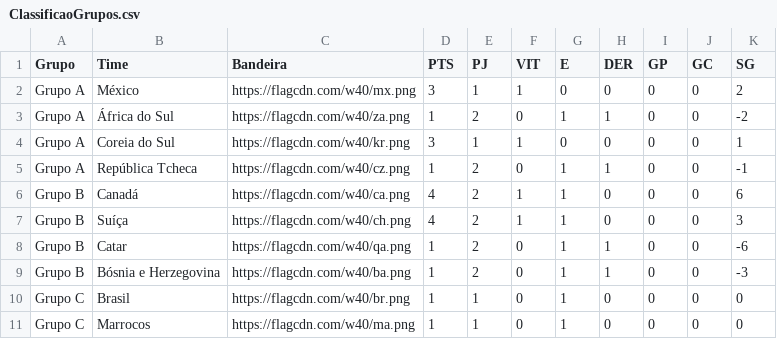
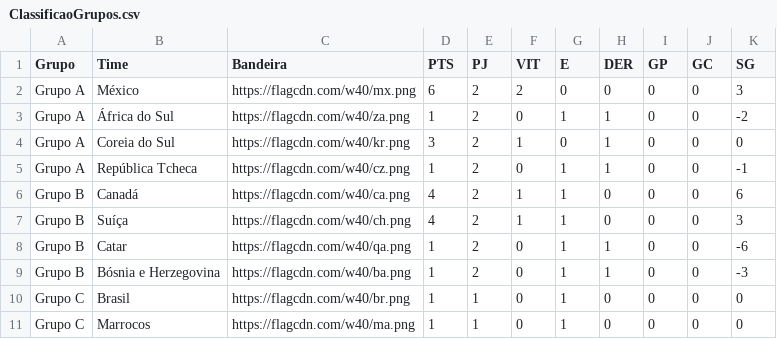
Before and after one commit to rnanalista-max/Feriados, a CSV file: ClassificaoGrupos.csv, drawn as a sheet; only a part is shown.

Commit message:
Atualização do CSV de Classificação de Grupos

```diff
--- a/ClassificaoGrupos.csv
+++ b/ClassificaoGrupos.csv
@@ -1,5 +1,5 @@
 Grupo,Time,Bandeira,PTS,PJ,VIT,E,DER,GP,GC,SG
-Grupo A,México,https://flagcdn.com/w40/mx.png,3,1,1,0,0,0,0,2
+Grupo A,México,https://flagcdn.com/w40/mx.png,6,2,2,0,0,0,0,3
 Grupo A,África do Sul,https://flagcdn.com/w40/za.png,1,2,0,1,1,0,0,-2
-Grupo A,Coreia do Sul,https://flagcdn.com/w40/kr.png,3,1,1,0,0,0,0,1
+Grupo A,Coreia do Sul,https://flagcdn.com/w40/kr.png,3,2,1,0,1,0,0,0
 Grupo A,República Tcheca,https://flagcdn.com/w40/cz.png,1,2,0,1,1,0,0,-1
```
